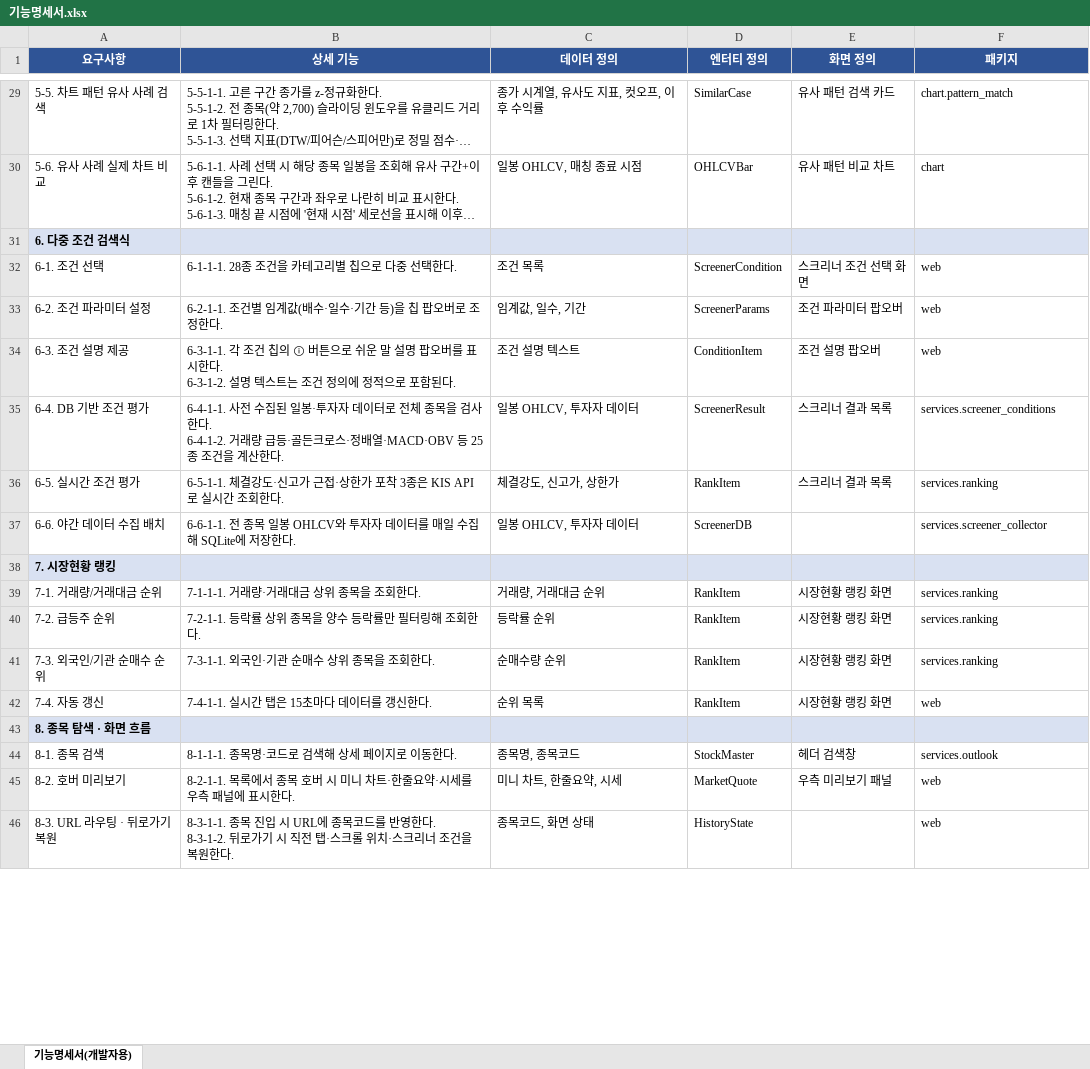
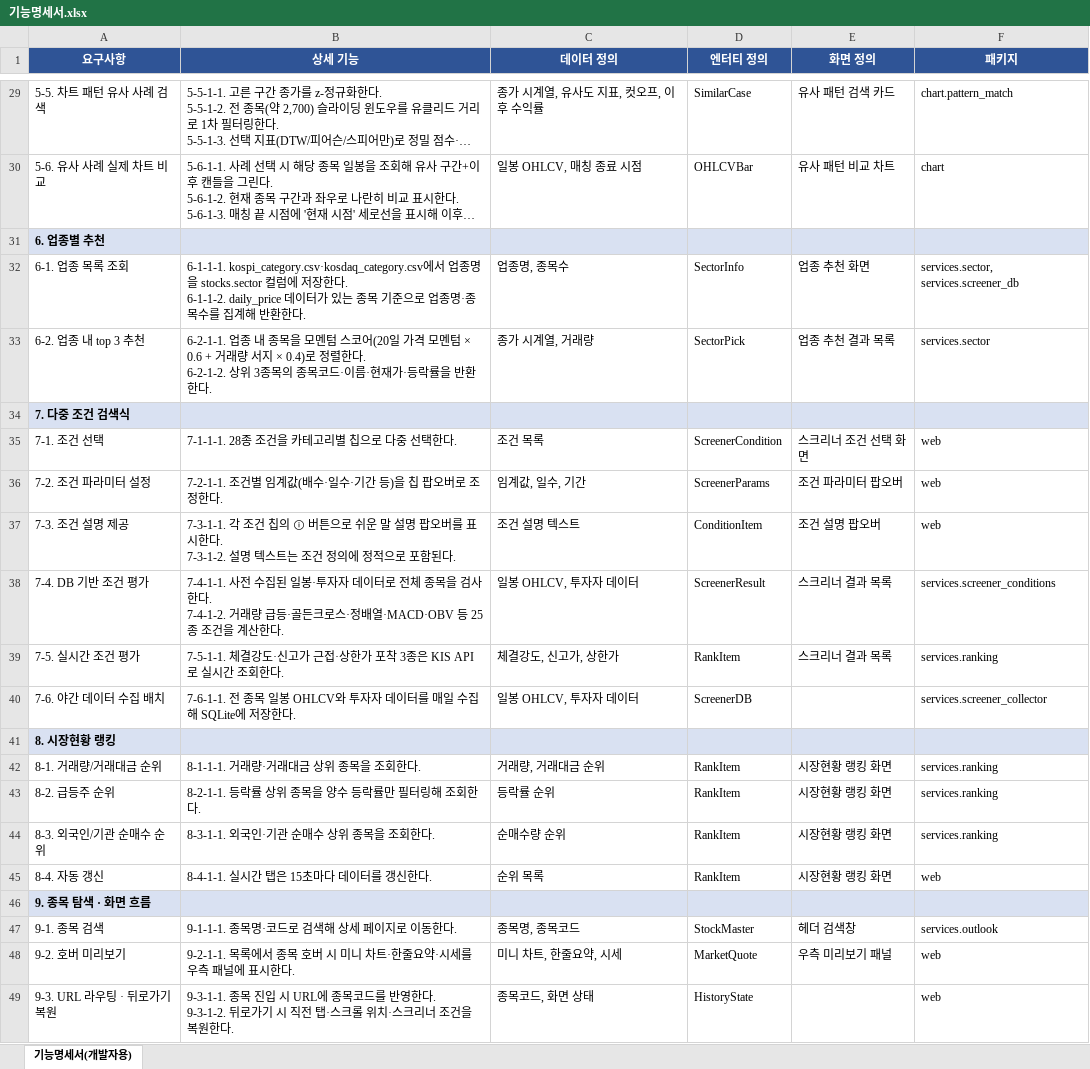
Before and after one commit to Hgyeol/Quantum_Electronics, an Excel workbook: 기능명세서.xlsx, sheet 기능명세서(개발자용), drawn as a sheet; only a part is shown, gaps mark what is left out; long unchanged cells end in …; values as stored, in another font and other column widths than the file's, no borders; addresses are those after the commit; ↵ is a line break in a cell; the diff covers the shown part only; the diff names each change by its address in the sheet, - before the commit and + after, or states it on an @@ line.

Commit message:
feat: 업종별 추천 기능 추가 (백엔드)
- kospi_category.csv, kosdaq_category.csv로 stocks.sector 컬럼 채우는 임포트 스크립트 추가
- screener_db에 upsert_sectors, get_all_sectors, get_stocks_by_sector 추가
- services/sector.py: 20일 모멘텀 + 거래량 서지 스코어로 업종 top 3 추천 로직
- GET /sectors, GET /sectors/{name}/picks 엔드포인트 추가
- 기능명세서 업종별 추천 항목 추가 및 섹션 번호 재정렬

```diff
--- a/기능명세서.xlsx (sheet 기능명세서(개발자용))
+++ b/기능명세서.xlsx (sheet 기능명세서(개발자용))
-A31 (요구사항): 6. 다중 조건 검색식
+A31 (요구사항): 6. 업종별 추천
+row 32: 6-1. 업종 목록 조회 | 6-1-1-1. kospi_category.csv·kosdaq_category.csv에서 업종명을 stocks.sector 컬럼에 저장한다. ↵ 6-1-1-2. daily_price 데이터가 있는 종목 기준으로 업종명·종목수를 집계해 반환한다. | 업종명, 종목수 | SectorInfo | 업종 추천 화면 | services.sector, services.screener_db
+row 33: 6-2. 업종 내 top 3 추천 | 6-2-1-1. 업종 내 종목을 모멘텀 스코어(20일 가격 모멘텀 × 0.6 + 거래량 서지 × 0.4)로 정렬한다. ↵ 6-2-1-2. 상위 3종목의 종목코드·이름·현재가·등락률을 반환한다. | 종가 시계열, 거래량 | SectorPick | 업종 추천 결과 목록 | services.sector
+row 34: 7. 다중 조건 검색식
-A35 (요구사항): 6-1. 조건 선택
+A35 (요구사항): 7-1. 조건 선택
-B35 (상세 기능): 6-1-1-1. 28종 조건을 카테고리별 칩으로 다중 선택한다.
+B35 (상세 기능): 7-1-1-1. 28종 조건을 카테고리별 칩으로 다중 선택한다.
-A36 (요구사항): 6-2. 조건 파라미터 설정
+A36 (요구사항): 7-2. 조건 파라미터 설정
-B36 (상세 기능): 6-2-1-1. 조건별 임계값(배수·일수·기간 등)을 칩 팝오버로 조정한다.
+B36 (상세 기능): 7-2-1-1. 조건별 임계값(배수·일수·기간 등)을 칩 팝오버로 조정한다.
-A37 (요구사항): 6-3. 조건 설명 제공
+A37 (요구사항): 7-3. 조건 설명 제공
-B37 (상세 기능): 6-3-1-1. 각 조건 칩의 ⓘ 버튼으로 쉬운 말 설명 팝오버를 표시한다. ↵ 6-3-1-2. 설명 텍…
+B37 (상세 기능): 7-3-1-1. 각 조건 칩의 ⓘ 버튼으로 쉬운 말 설명 팝오버를 표시한다. ↵ 7-3-1-2. 설명 텍…
-A38 (요구사항): 6-4. DB 기반 조건 평가
+A38 (요구사항): 7-4. DB 기반 조건 평가
-B38 (상세 기능): 6-4-1-1. 사전 수집된 일봉·투자자 데이터로 전체 종목을 검사한다. ↵ 6-4-1-2. 거래량…
+B38 (상세 기능): 7-4-1-1. 사전 수집된 일봉·투자자 데이터로 전체 종목을 검사한다. ↵ 7-4-1-2. 거래량…
-A39 (요구사항): 6-5. 실시간 조건 평가
+A39 (요구사항): 7-5. 실시간 조건 평가
-B39 (상세 기능): 6-5-1-1. 체결강도…
+B39 (상세 기능): 7-5-1-1. 체결강도…
-A40 (요구사항): 6-6. 야간 데이터 수집 배치
+A40 (요구사항): 7-6. 야간 데이터 수집 배치
-B40 (상세 기능): 6-6-1-1. 전 종목…
+B40 (상세 기능): 7-6-1-1. 전 종목…
-A41 (요구사항): 7. 시장현황 랭킹
+A41 (요구사항): 8. 시장현황 랭킹
-A42 (요구사항): 7-1. 거래량/거래대금 순위
+A42 (요구사항): 8-1. 거래량/거래대금 순위
-B42 (상세 기능): 7-1-1-1. 거래량·거래대금 상위 종목을 조회한다.
+B42 (상세 기능): 8-1-1-1. 거래량·거래대금 상위 종목을 조회한다.
-A43 (요구사항): 7-2. 급등주 순위
+A43 (요구사항): 8-2. 급등주 순위
-B43 (상세 기능): 7-2-1-1. 등락률 상위 종목을 양수 등락률만 필터링해 조회한다.
+B43 (상세 기능): 8-2-1-1. 등락률 상위 종목을 양수 등락률만 필터링해 조회한다.
-A44 (요구사항): 7-3. 외국인/기관 순매수 순위
+A44 (요구사항): 8-3. 외국인/기관 순매수 순위
-B44 (상세 기능): 7-3-1-1. 외국인·기관 순매수 상위 종목을 조회한다.
+B44 (상세 기능): 8-3-1-1. 외국인·기관 순매수 상위 종목을 조회한다.
-A45 (요구사항): 7-4. 자동 갱신
+A45 (요구사항): 8-4. 자동 갱신
-B45 (상세 기능): 7-4-1-1. 실시간 탭은 15초마다 데이터를 갱신한다.
+B45 (상세 기능): 8-4-1-1. 실시간 탭은 15초마다 데이터를 갱신한다.
-A46 (요구사항): 8. 종목 탐색 · 화면 흐름
+A46 (요구사항): 9. 종목 탐색 · 화면 흐름
-A47 (요구사항): 8-1. 종목 검색
+A47 (요구사항): 9-1. 종목 검색
-B47 (상세 기능): 8-1-1-1. 종목명·코드로 검색해 상세 페이지로 이동한다.
+B47 (상세 기능): 9-1-1-1. 종목명·코드로 검색해 상세 페이지로 이동한다.
-A48 (요구사항): 8-2. 호버 미리보기
+A48 (요구사항): 9-2. 호버 미리보기
-B48 (상세 기능): 8-2-1-1. 목록에서…
+B48 (상세 기능): 9-2-1-1. 목록에서…
-A49 (요구사항): 8-3. URL 라우팅 · 뒤로가기 복원
+A49 (요구사항): 9-3. URL 라우팅 · 뒤로가기 복원
-B49 (상세 기능): 8-3-1-1. 종목 진입 시 URL에 종목코드를 반영한다. ↵ 8-3-1-2. 뒤로가기…
+B49 (상세 기능): 9-3-1-1. 종목 진입 시 URL에 종목코드를 반영한다. ↵ 9-3-1-2. 뒤로가기…
```
Also changed, not shown: 11 edited cells elsewhere in this sheet, 기능명세서_사용자용.xlsx, 7 other files.
